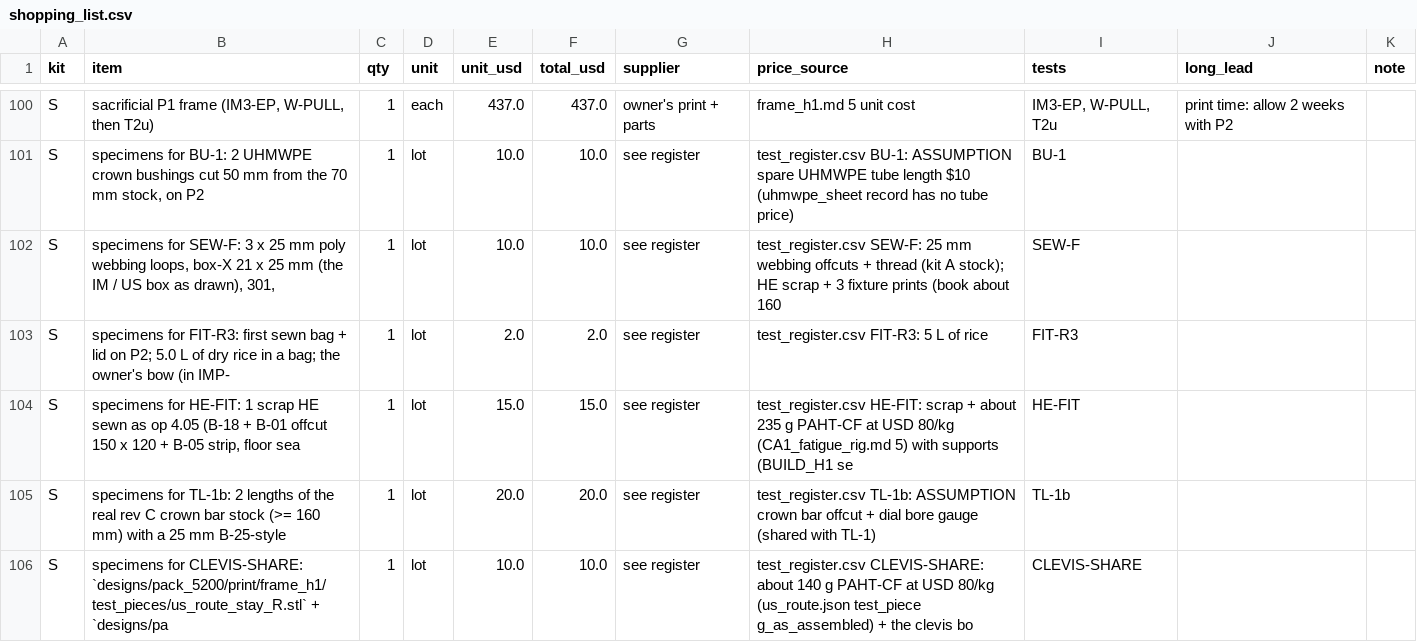
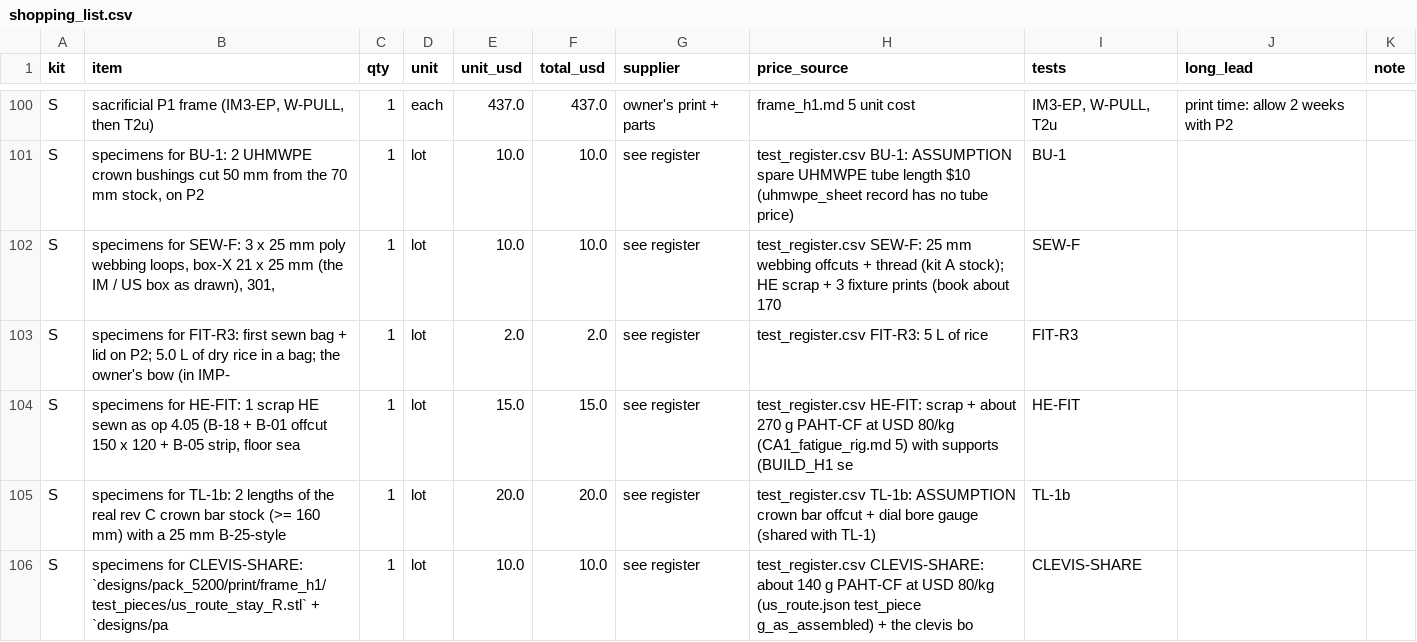
Before and after one commit to Overcastly-AI/Hunting-appeal, a CSV file: outputs/release/test_kit/shopping_list.csv, drawn as a sheet; only a part is shown, gaps mark what is left out.

```diff
--- a/outputs/release/test_kit/shopping_list.csv
+++ b/outputs/release/test_kit/shopping_list.csv
@@ -101,5 +101,5 @@ S,"sacrificial P1 frame (IM3-EP, W-PULL, then T2u)",1,each,437.0,437.0,owner's p
 S,"specimens for BU-1: 2 UHMWPE crown bushings cut 50 mm from the 70 mm stock, on P2",1,lot,10.0,10.0,see register,test_register.csv BU-1: ASSUMPTION spare UHMWPE tube length $10 (uhmwpe_sheet record has no tube price),BU-1,,
-S,"specimens for SEW-F: 3 x 25 mm poly webbing loops, box-X 21 x 25 mm (the IM / US box as drawn), 301, ",1,lot,10.0,10.0,see register,test_register.csv SEW-F: 25 mm webbing offcuts + thread (kit A stock); HE scrap + 3 fixture prints (book about 160 ,SEW-F,,
+S,"specimens for SEW-F: 3 x 25 mm poly webbing loops, box-X 21 x 25 mm (the IM / US box as drawn), 301, ",1,lot,10.0,10.0,see register,test_register.csv SEW-F: 25 mm webbing offcuts + thread (kit A stock); HE scrap + 3 fixture prints (book about 170 ,SEW-F,,
 S,specimens for FIT-R3: first sewn bag + lid on P2; 5.0 L of dry rice in a bag; the owner's bow (in IMP-,1,lot,2.0,2.0,see register,test_register.csv FIT-R3: 5 L of rice,FIT-R3,,
-S,"specimens for HE-FIT: 1 scrap HE sewn as op 4.05 (B-18 + B-01 offcut 150 x 120 + B-05 strip, floor sea",1,lot,15.0,15.0,see register,test_register.csv HE-FIT: scrap + about 235 g PAHT-CF at USD 80/kg (CA1_fatigue_rig.md 5) with supports (BUILD_H1 se,HE-FIT,,
+S,"specimens for HE-FIT: 1 scrap HE sewn as op 4.05 (B-18 + B-01 offcut 150 x 120 + B-05 strip, floor sea",1,lot,15.0,15.0,see register,test_register.csv HE-FIT: scrap + about 270 g PAHT-CF at USD 80/kg (CA1_fatigue_rig.md 5) with supports (BUILD_H1 se,HE-FIT,,
 S,specimens for TL-1b: 2 lengths of the real rev C crown bar stock (>= 160 mm) with a 25 mm B-25-style ,1,lot,20.0,20.0,see register,test_register.csv TL-1b: ASSUMPTION crown bar offcut + dial bore gauge (shared with TL-1),TL-1b,,
```
Also changed, not shown: designs/pack_5200/tests_physical/test_register.csv, outputs/release/pack5200_corrie_f_rev3/manufacturing/release_tests.csv, 52 other files.
